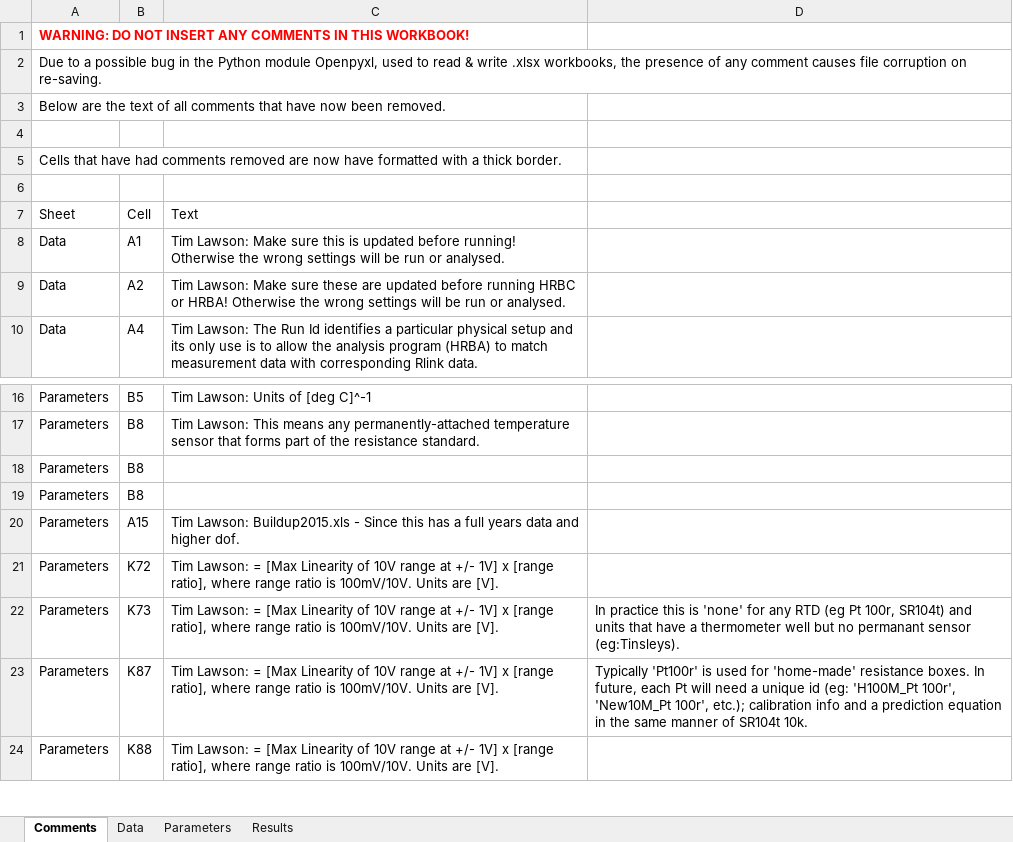
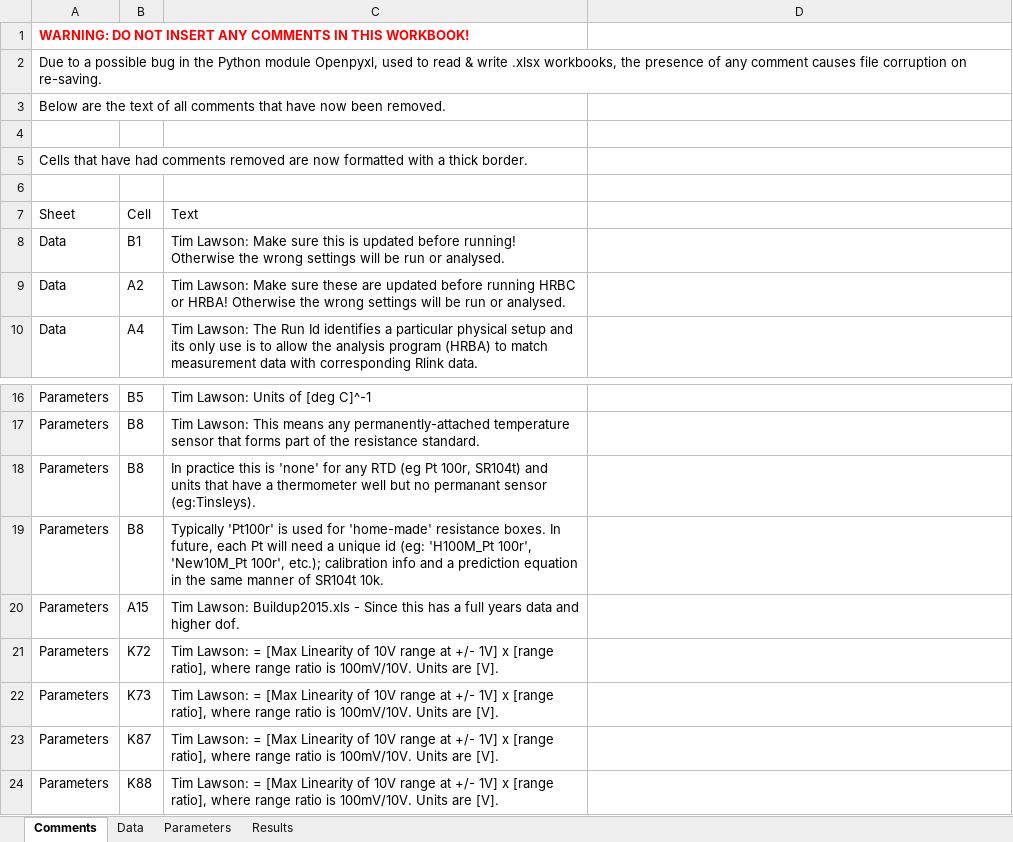
Before and after one commit to tblawson/IVY, an Excel workbook: IVY_template.xlsx, sheet Comments, drawn as a sheet; only a part is shown, gaps mark what is left out; values as stored, in another font and other column widths than the file's, no borders; the diff names each change by its address in the sheet, - before the commit and + after, or states it on an @@ line.

```diff
--- a/IVY_template.xlsx (sheet Comments)
+++ b/IVY_template.xlsx (sheet Comments)
-A5: …are now have formatted with…
+A5: …are now formatted with…
-B8: A1
+B8: B1
-C18: (empty)
+C18: In practice this is 'none' for any RTD (eg Pt 100r, SR104t) and units that have a thermometer well but no permanant sensor (eg:Tinsleys).
-C19: (empty)
+C19: Typically 'Pt100r' is used for 'home-made' resistance boxes. In future, each Pt will need a unique id (eg: 'H100M_Pt 100r', 'New10M_Pt 100r', etc.); calibration info and a prediction equation in the same manner of SR104t 10k.
-D22: In practice this is 'none' for any RTD (eg Pt 100r, SR104t) and units that have a thermometer well but no permanant sensor (eg:Tinsleys).
+D22: (empty)
-D23: Typically 'Pt100r' is used for 'home-made' resistance boxes. In future, each Pt will need a unique id (eg: 'H100M_Pt 100r', 'New10M_Pt 100r', etc.); calibration info and a prediction equation in the same manner of SR104t 10k.
+D23: (empty)
```
Also changed, not shown: sheet Data, sheet Parameters, sheet Results, hidden cells.
